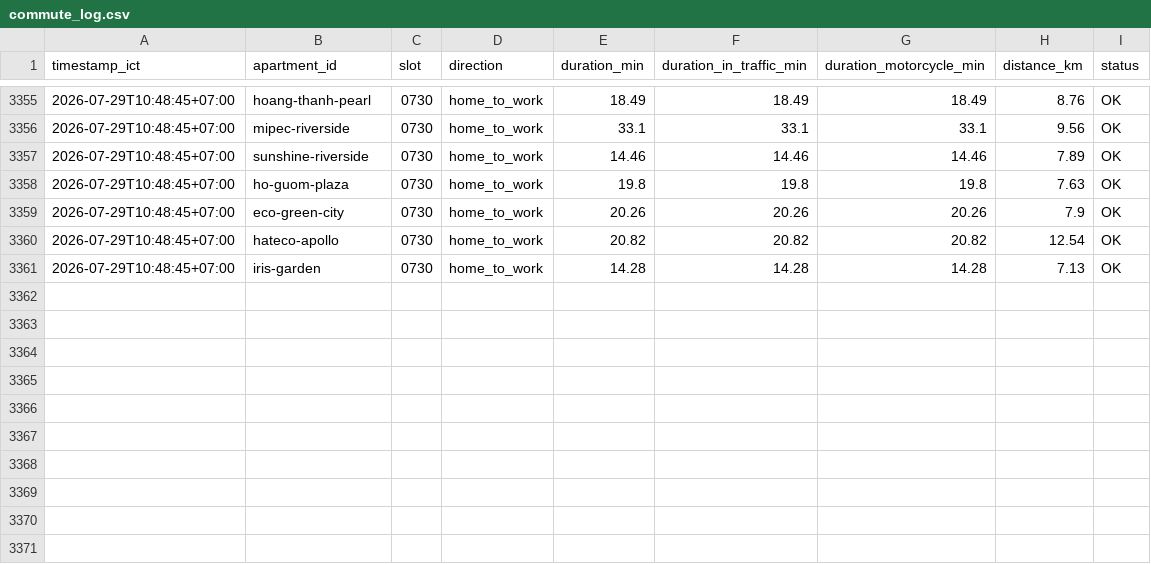
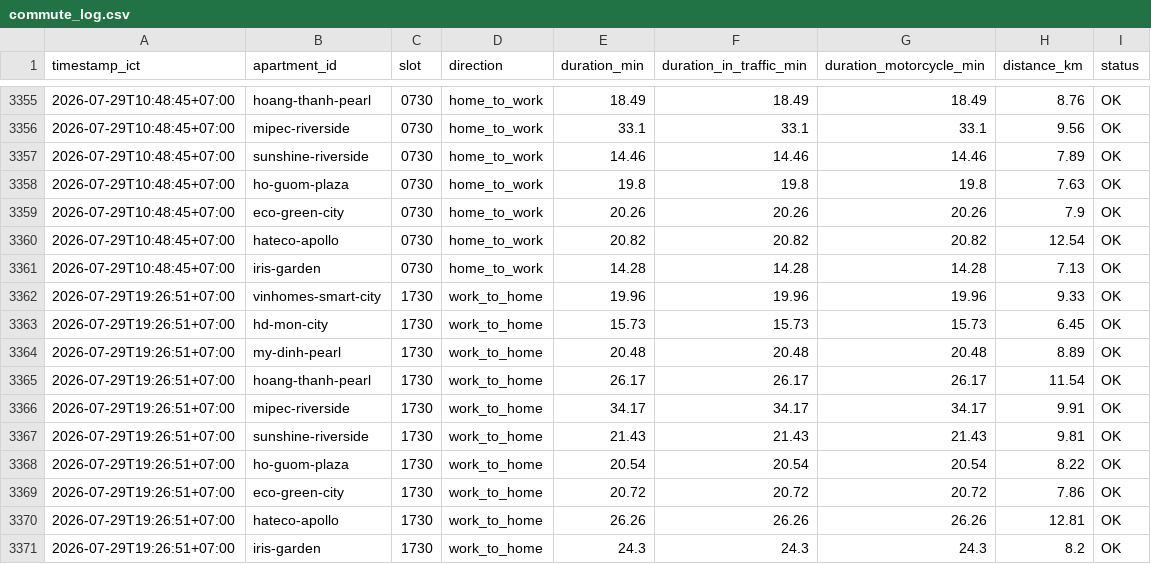
Before and after one commit to dongpp57/apartment-commute-tracker, a CSV file: data/commute_log.csv, drawn as a sheet; only a part is shown, gaps mark what is left out; the diff names each change by its address in the sheet, - before the commit and + after, or states it on an @@ line.

Commit message:
data: append slot 1730 log

```diff
--- a/data/commute_log.csv
+++ b/data/commute_log.csv
+row 3362: 2026-07-29T19:26:51+07:00 | vinhomes-smart-city | 1730 | work_to_home | 19.96 | 19.96 | 19.96 | 9.33 | OK
+row 3363: 2026-07-29T19:26:51+07:00 | hd-mon-city | 1730 | work_to_home | 15.73 | 15.73 | 15.73 | 6.45 | OK
+row 3364: 2026-07-29T19:26:51+07:00 | my-dinh-pearl | 1730 | work_to_home | 20.48 | 20.48 | 20.48 | 8.89 | OK
+row 3365: 2026-07-29T19:26:51+07:00 | hoang-thanh-pearl | 1730 | work_to_home | 26.17 | 26.17 | 26.17 | 11.54 | OK
+row 3366: 2026-07-29T19:26:51+07:00 | mipec-riverside | 1730 | work_to_home | 34.17 | 34.17 | 34.17 | 9.91 | OK
+row 3367: 2026-07-29T19:26:51+07:00 | sunshine-riverside | 1730 | work_to_home | 21.43 | 21.43 | 21.43 | 9.81 | OK
+row 3368: 2026-07-29T19:26:51+07:00 | ho-guom-plaza | 1730 | work_to_home | 20.54 | 20.54 | 20.54 | 8.22 | OK
+row 3369: 2026-07-29T19:26:51+07:00 | eco-green-city | 1730 | work_to_home | 20.72 | 20.72 | 20.72 | 7.86 | OK
+row 3370: 2026-07-29T19:26:51+07:00 | hateco-apollo | 1730 | work_to_home | 26.26 | 26.26 | 26.26 | 12.81 | OK
+row 3371: 2026-07-29T19:26:51+07:00 | iris-garden | 1730 | work_to_home | 24.3 | 24.3 | 24.3 | 8.2 | OK
```
Also changed, not shown: 1 other file.
